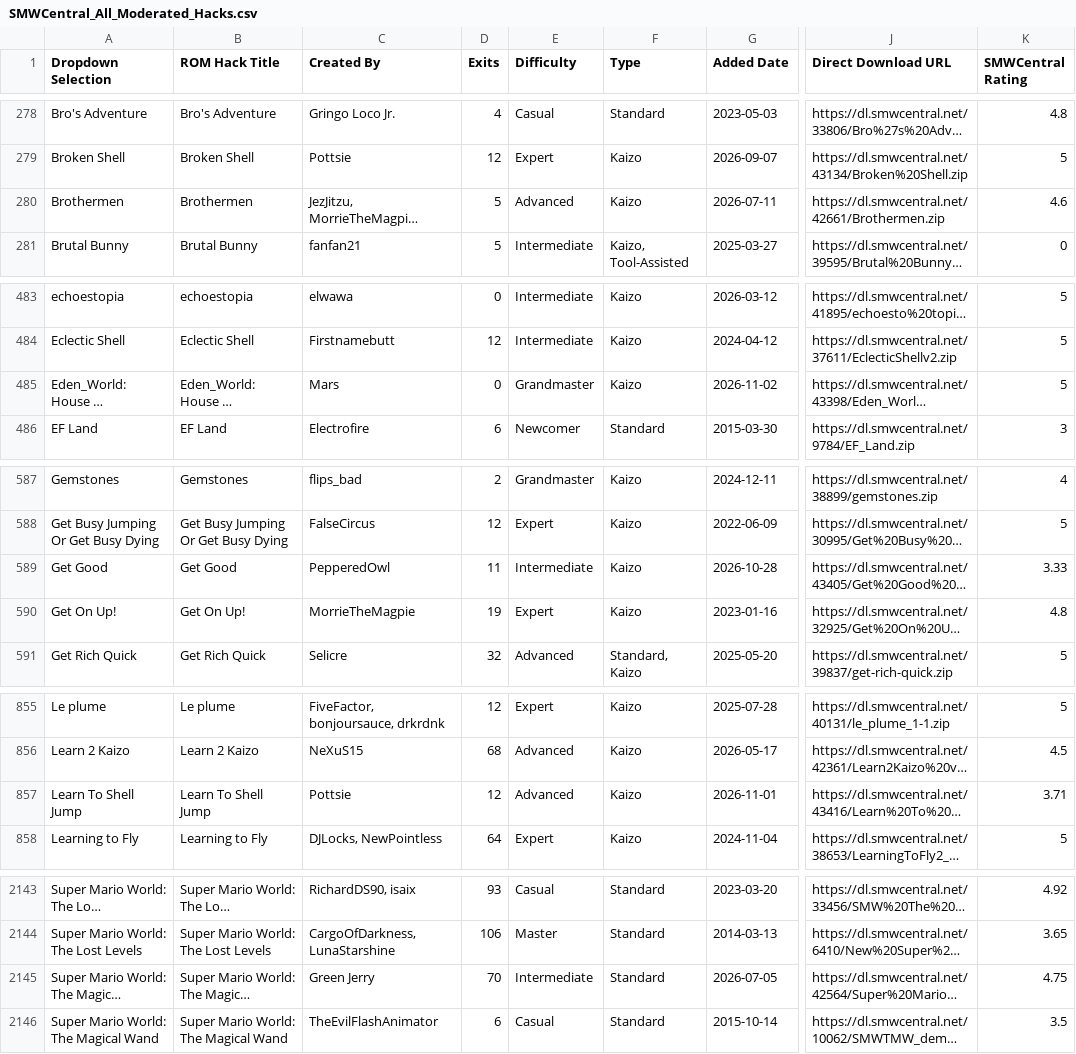
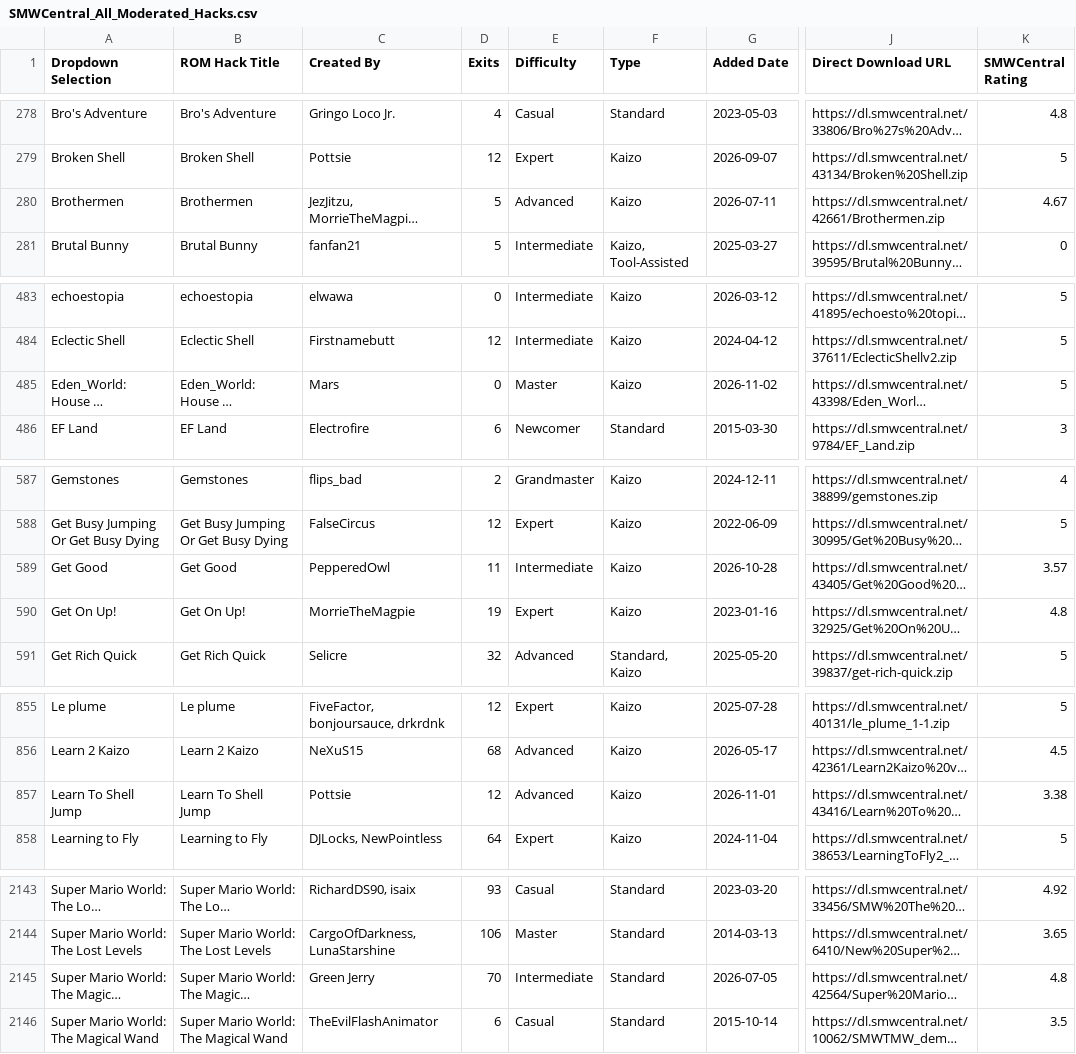
Before and after one commit to freddogg23/smwc_tracker, a CSV file: data/SMWCentral_All_Moderated_Hacks.csv, drawn as a sheet; only a part is shown, gaps mark what is left out; long unchanged cells end in …; the diff names each change by its address in the sheet, - before the commit and + after, or states it on an @@ line.

```diff
--- a/data/SMWCentral_All_Moderated_Hacks.csv
+++ b/data/SMWCentral_All_Moderated_Hacks.csv
-K280 (SMWCentral Rating): 4.6
+K280 (SMWCentral Rating): 4.67
-E485 (Difficulty): Grandmaster
+E485 (Difficulty): Master
-K589 (SMWCentral Rating): 3.33
+K589 (SMWCentral Rating): 3.57
-K857 (SMWCentral Rating): 3.71
+K857 (SMWCentral Rating): 3.38
-K2145 (SMWCentral Rating): 4.75
+K2145 (SMWCentral Rating): 4.8
```
Also changed, not shown: 3 other files.
